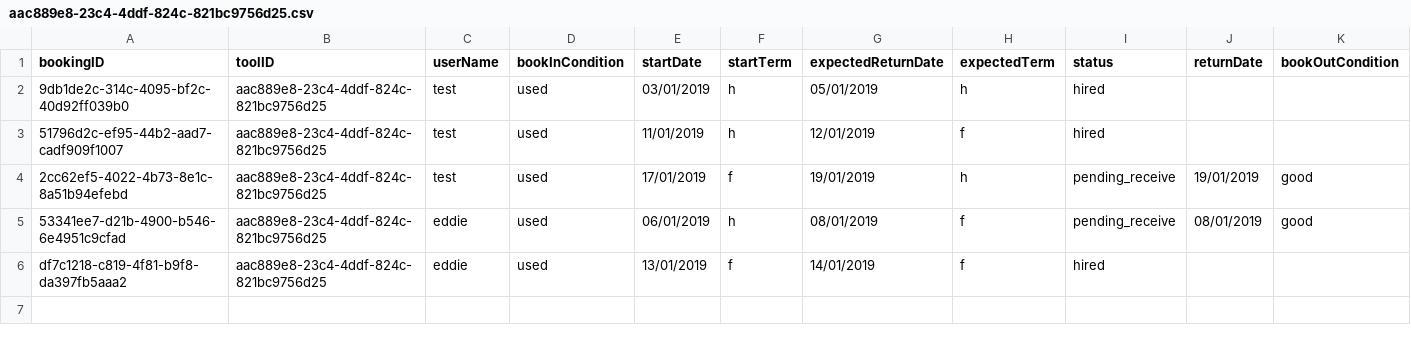
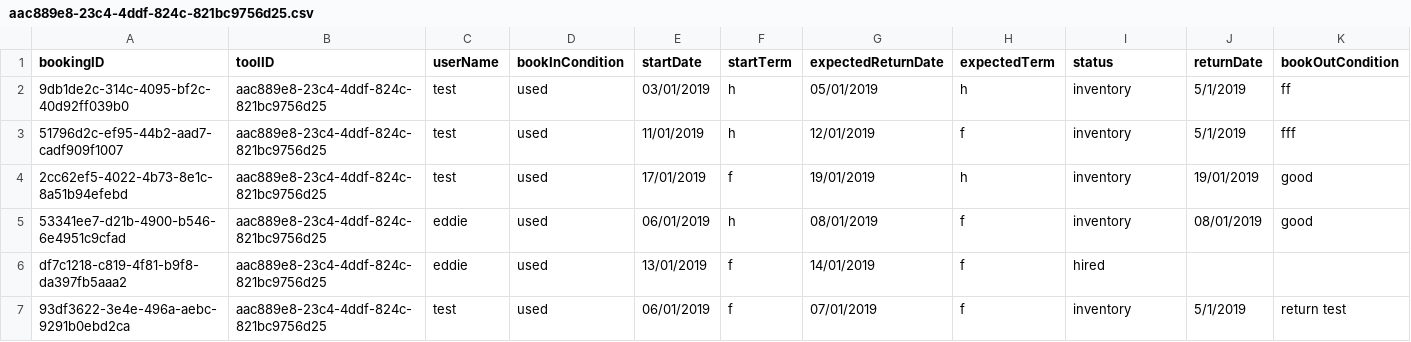
Before and after one commit to SMXaS/Shared-Power, a CSV file: Data/Bookings/aac889e8-23c4-4ddf-824c-821bc9756d25.csv, drawn as a sheet; only a part is shown; rows hold the shown columns only; the diff names each change by its address in the sheet, - before the commit and + after, or states it on an @@ line.

Commit message:
completed edit/remove tool/booking integration with rest of the code

```diff
--- a/Data/Bookings/aac889e8-23c4-4ddf-824c-821bc9756d25.csv
+++ b/Data/Bookings/aac889e8-23c4-4ddf-824c-821bc9756d25.csv
-I2:I3 (status): hired
+I2:I3 (status): inventory
-J2:J3 (returnDate): (empty)
+J2:J3 (returnDate): 5/1/2019
-K2 (bookOutCondition): (empty)
+K2 (bookOutCondition): ff
-K3 (bookOutCondition): (empty)
+K3 (bookOutCondition): fff
-I4:I5 (status): pending_receive
+I4:I5 (status): inventory
+row 7: 93df3622-3e4e-496a-aebc-9291b0ebd2ca | aac889e8-23c4-4ddf-824c-821bc9756d25 | test | used | 06/01/2019 | f | 07/01/2019 | f | inventory | 5/1/2019 | return test
```
Also changed, not shown: Data/Bookings/27f5c5a9-0c0b-4559-bd24-2a4e50f58c58.csv, Data/tools.csv, 8 other files.
